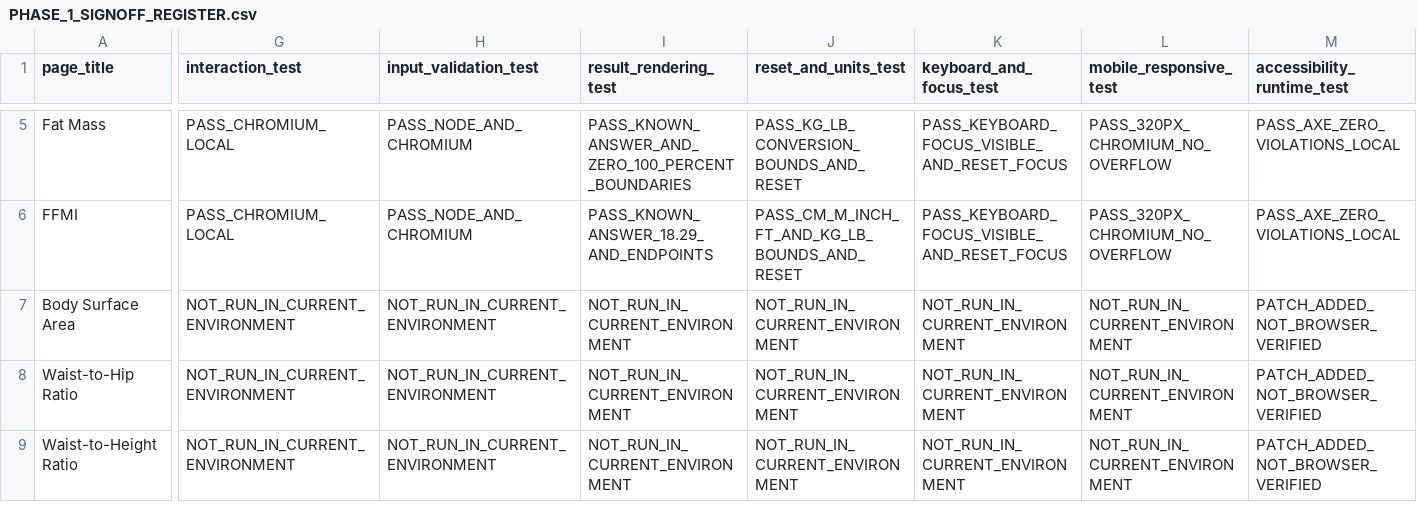
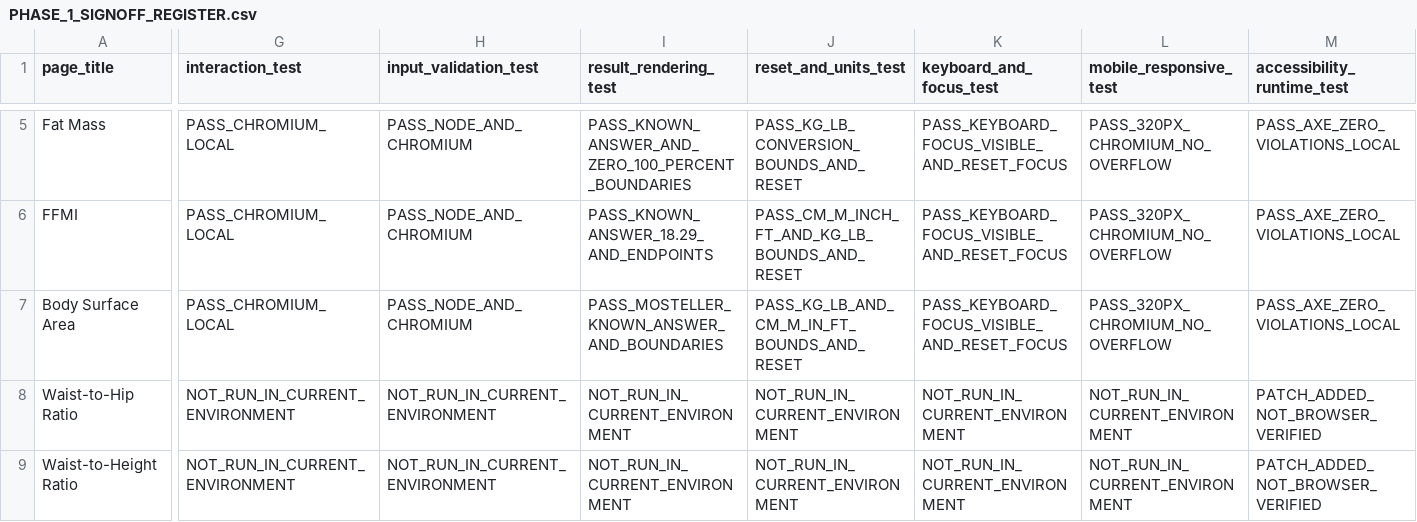
Before and after one commit to clerfit/Clerfit, a CSV file: PHASE_1_SIGNOFF_REGISTER.csv, drawn as a sheet; only a part is shown, gaps mark what is left out; the diff covers the shown part only; the diff names each change by its address in the sheet, - before the commit and + after, or states it on an @@ line.

Commit message:
Phase 1: sign off BSA page-local tests and record release blockers

```diff
--- a/PHASE_1_SIGNOFF_REGISTER.csv
+++ b/PHASE_1_SIGNOFF_REGISTER.csv
-G7 (interaction_test): NOT_RUN_IN_CURRENT_ENVIRONMENT
+G7 (interaction_test): PASS_CHROMIUM_LOCAL
-H7 (input_validation_test): NOT_RUN_IN_CURRENT_ENVIRONMENT
+H7 (input_validation_test): PASS_NODE_AND_CHROMIUM
-I7 (result_rendering_test): NOT_RUN_IN_CURRENT_ENVIRONMENT
+I7 (result_rendering_test): PASS_MOSTELLER_KNOWN_ANSWER_AND_BOUNDARIES
-J7 (reset_and_units_test): NOT_RUN_IN_CURRENT_ENVIRONMENT
+J7 (reset_and_units_test): PASS_KG_LB_AND_CM_M_IN_FT_BOUNDS_AND_RESET
-K7 (keyboard_and_focus_test): NOT_RUN_IN_CURRENT_ENVIRONMENT
+K7 (keyboard_and_focus_test): PASS_KEYBOARD_FOCUS_VISIBLE_AND_RESET_FOCUS
-L7 (mobile_responsive_test): NOT_RUN_IN_CURRENT_ENVIRONMENT
+L7 (mobile_responsive_test): PASS_320PX_CHROMIUM_NO_OVERFLOW
-M7 (accessibility_runtime_test): PATCH_ADDED_NOT_BROWSER_VERIFIED
+M7 (accessibility_runtime_test): PASS_AXE_ZERO_VIOLATIONS_LOCAL
```
Also changed, not shown: 4 edited cells elsewhere in this file.
